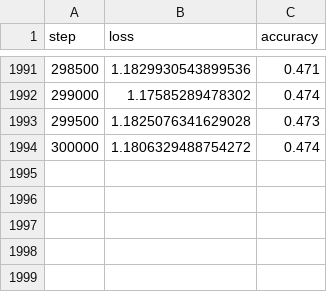
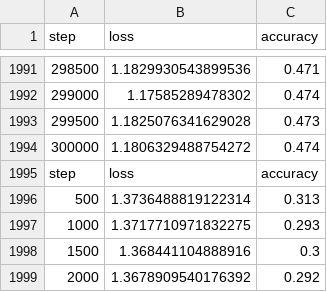
Before and after one commit to GianTonic/NeuroGPT-EEG-Finetune, a CSV file: scripts/results/models/upstream/dst-0/eval_history.csv, drawn as a sheet; only a part is shown, gaps mark what is left out; the diff names each change by its address in the sheet, - before the commit and + after, or states it on an @@ line.

```diff
--- a/scripts/results/models/upstream/dst-0/eval_history.csv
+++ b/scripts/results/models/upstream/dst-0/eval_history.csv
+row 1995: step | loss | accuracy
+row 1996: 500 | 1.3736488819122314 | 0.313
+row 1997: 1000 | 1.3717710971832275 | 0.293
+row 1998: 1500 | 1.368441104888916 | 0.3
+row 1999: 2000 | 1.3678909540176392 | 0.292
```
Also changed, not shown: scripts/results/models/upstream/dst-0/train_history.csv, 8 other files.
